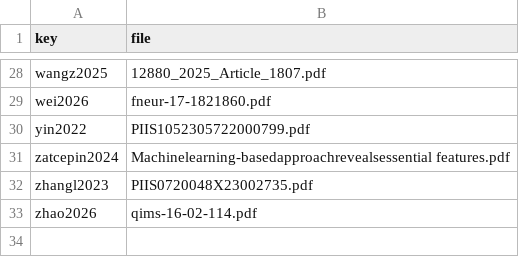
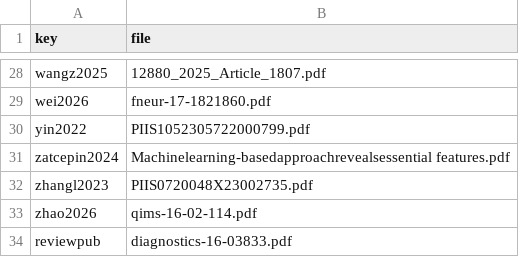
Before and after one commit to g167114005/xai-stroke-llm-wiki, a CSV file: sources.csv, drawn as a sheet; only a part is shown, gaps mark what is left out; the diff names each change by its address in the sheet, - before the commit and + after, or states it on an @@ line.

```diff
--- a/sources.csv
+++ b/sources.csv
+row 34: reviewpub | diagnostics-16-03833.pdf
```
Also changed, not shown: 15 other files.
